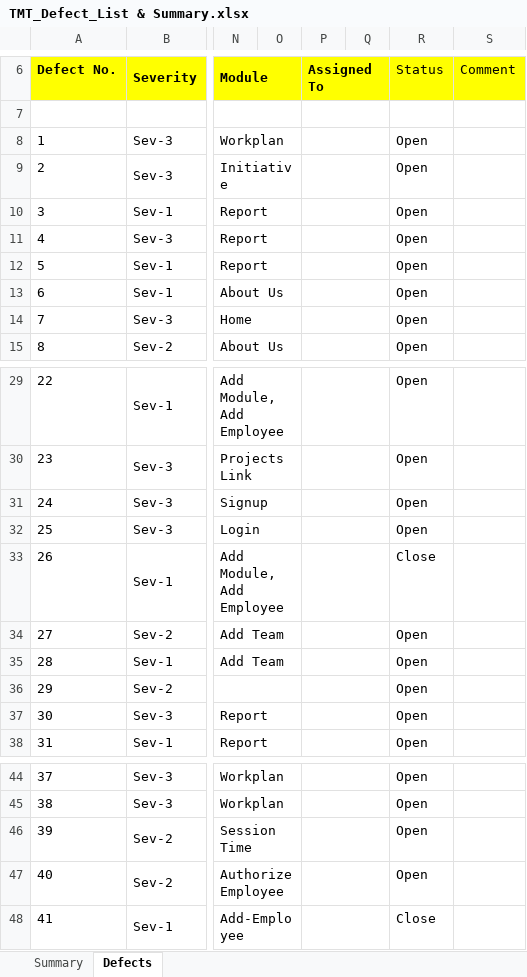
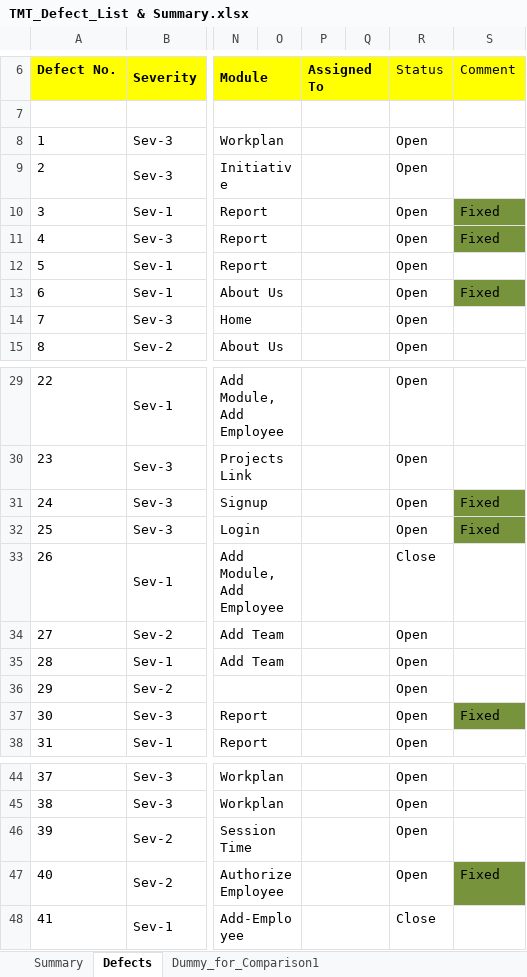
Before and after one commit to nitin2402/accentureaserocks, an Excel workbook: src/com/accenture/tmt/Quality_Tracker/TMT_Defect_List & Summary.xlsx, sheet Defects, drawn as a sheet; only a part is shown, gaps mark what is left out; values as stored, in another font and other column widths than the file's, no borders; the diff names each change by its address in the sheet, - before the commit and + after, or states it on an @@ line.

Commit message:
RTM: defects 3,4,6,30 and 40 are fixed

```diff
--- a/src/com/accenture/tmt/Quality_Tracker/TMT_Defect_List & Summary.xlsx (sheet Defects)
+++ b/src/com/accenture/tmt/Quality_Tracker/TMT_Defect_List & Summary.xlsx (sheet Defects)
+sheet tab: Dummy_for_Comparison1
-S10:S11 (Comment): (empty)
+S10:S11 (Comment): Fixed
-S10:S11 fill: none
+S10:S11 fill: #77933C
-S13 (Comment): (empty)
+S13 (Comment): Fixed
-S13 fill: none
+S13 fill: #77933C
-S31:S32 (Comment): (empty)
+S31:S32 (Comment): Fixed
-S31:S32 fill: none
+S31:S32 fill: #77933C
-S37 (Comment): (empty)
+S37 (Comment): Fixed
-S37 fill: none
+S37 fill: #77933C
-S47 (Comment): (empty)
+S47 (Comment): Fixed
-S47 fill: none
+S47 fill: #77933C
```
